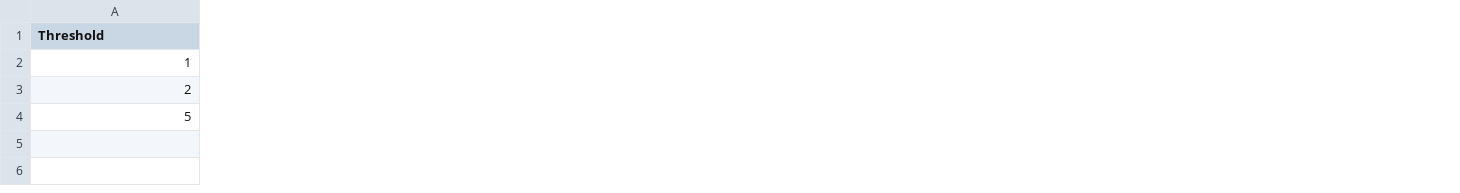
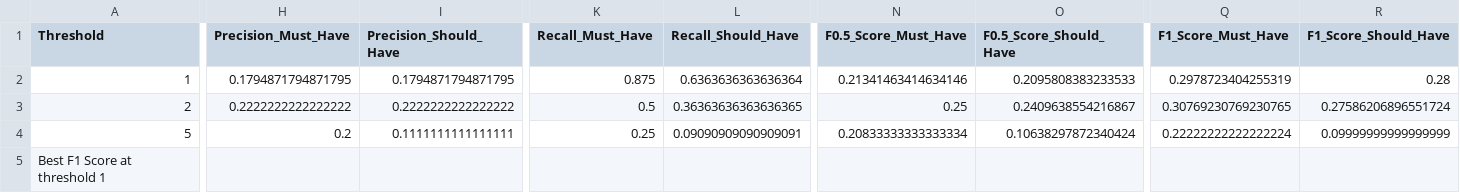
Before and after one commit to LvanWerven/replication-package-SP, a CSV file: evaluation/VisualNarrator/camperplus/evaluation_camperplus.csv, drawn as a sheet; only a part is shown, gaps mark what is left out; rows hold the shown columns only; the diff covers the shown part only; the diff names each change by its address in the sheet, - before the commit and + after, or states it on an @@ line.

```diff
--- a/evaluation/VisualNarrator/camperplus/evaluation_camperplus.csv
+++ b/evaluation/VisualNarrator/camperplus/evaluation_camperplus.csv
+column H (Precision_Must_Have), rows 2-4: 0.1794871794871795 | 0.2222222222222222 | 0.2
+column I (Precision_Should_Have), rows 2-4: 0.1794871794871795 | 0.2222222222222222 | 0.1111111111111111
+column K (Recall_Must_Have), rows 2-4: 0.875 | 0.5 | 0.25
+column L (Recall_Should_Have), rows 2-4: 0.6363636363636364 | 0.36363636363636365 | 0.09090909090909091
+column N (F0.5_Score_Must_Have), rows 2-4: 0.21341463414634146 | 0.25 | 0.20833333333333334
+column O (F0.5_Score_Should_Have), rows 2-4: 0.2095808383233533 | 0.2409638554216867 | 0.10638297872340424
+column Q (F1_Score_Must_Have), rows 2-4: 0.2978723404255319 | 0.30769230769230765 | 0.22222222222222224
+column R (F1_Score_Should_Have), rows 2-4: 0.28 | 0.27586206896551724 | 0.09999999999999999
+row 5: Best F1 Score at threshold 1
```
Also changed, not shown: 2 added columns and 15 edited cells elsewhere in this file, evaluation/VisualNarrator/fish&chips/evaluation_fish&chips.csv, evaluation/VisualNarrator/grocery/evaluation_grocery.csv, 8 other files.
